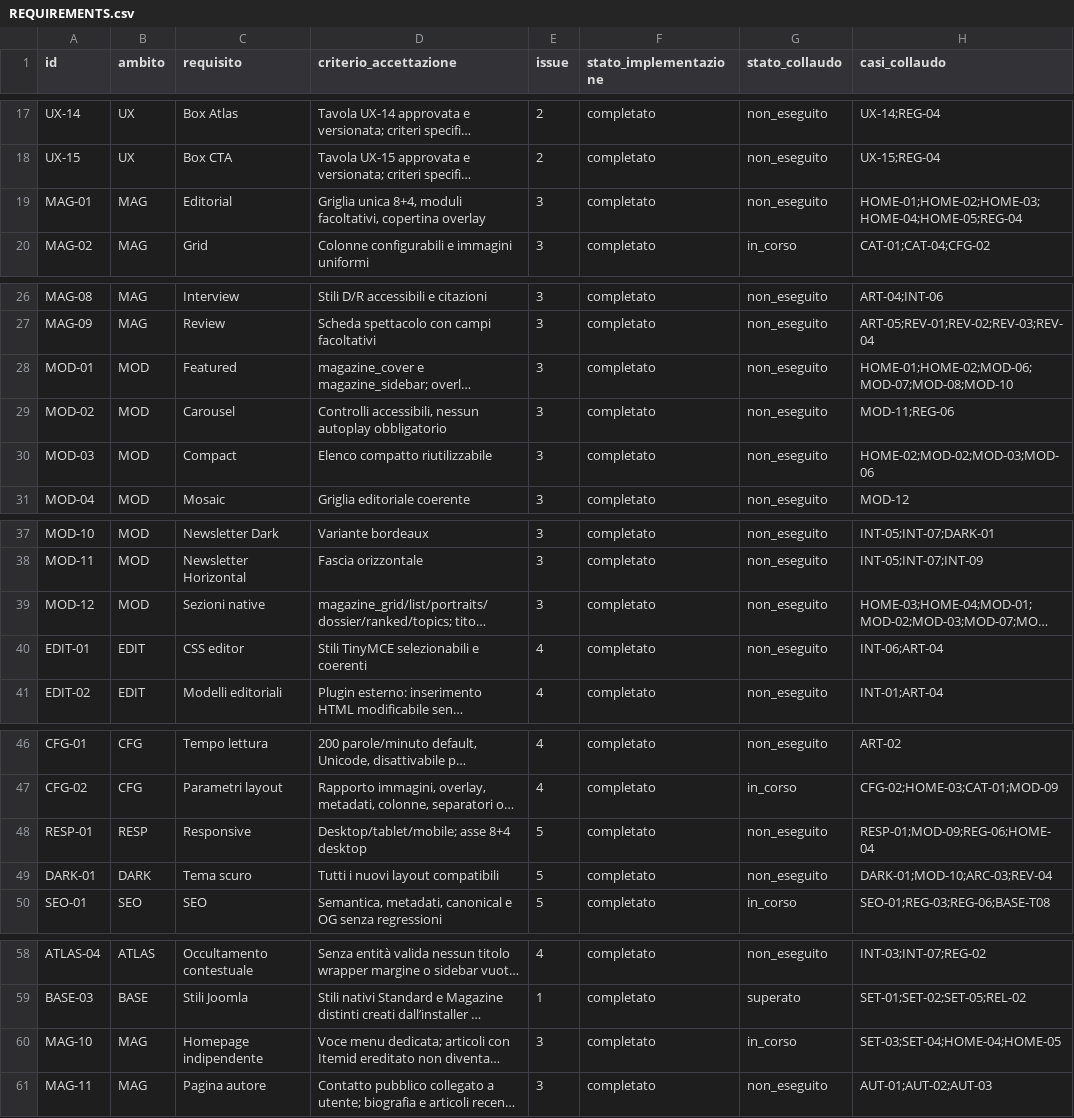
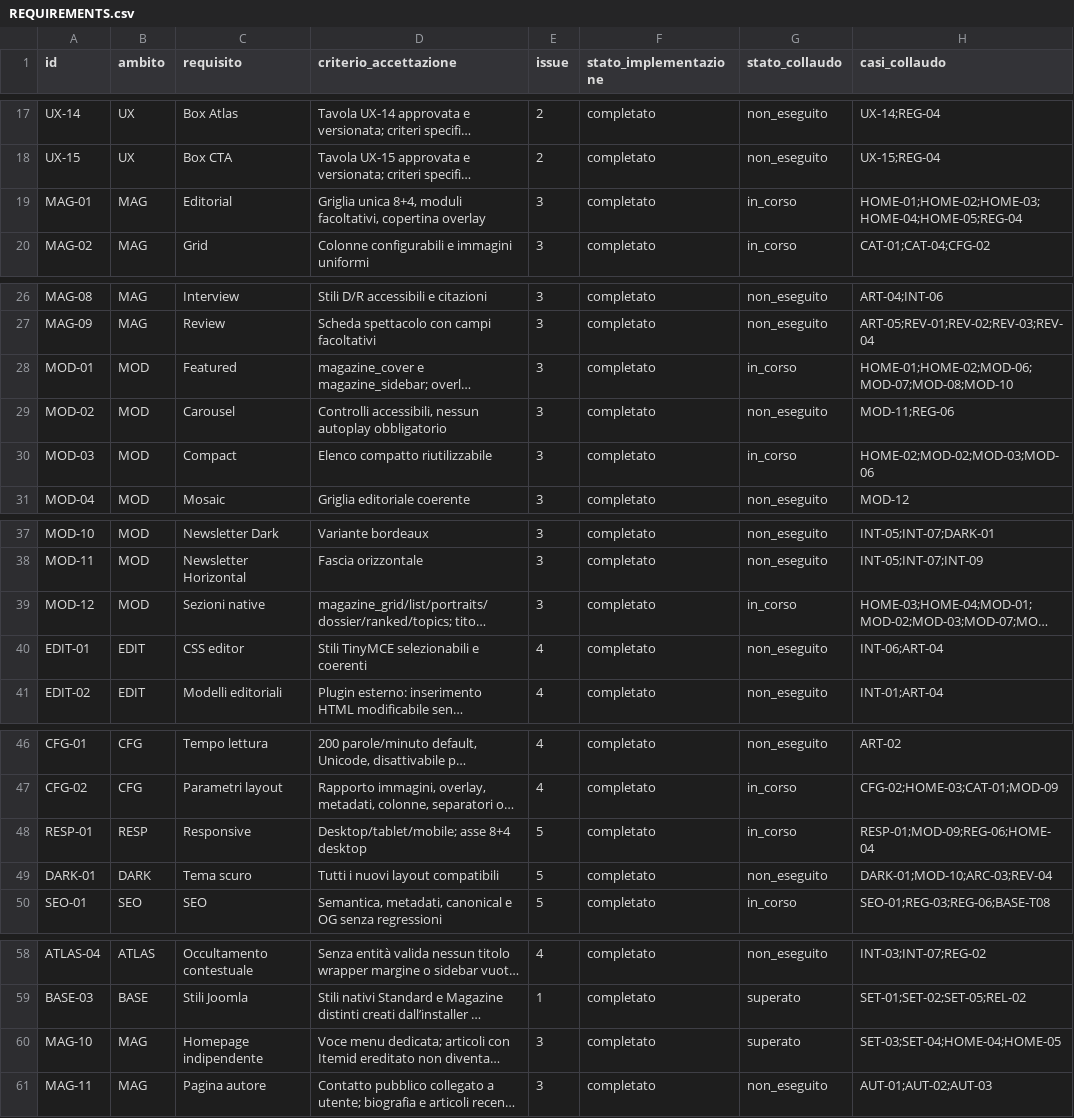
Before and after one commit to jeckodevelopment/tpl_operaplus, a CSV file: docs/magazine/REQUIREMENTS.csv, drawn as a sheet; only a part is shown, gaps mark what is left out; long unchanged cells end in …; the diff names each change by its address in the sheet, - before the commit and + after, or states it on an @@ line.

```diff
--- a/docs/magazine/REQUIREMENTS.csv
+++ b/docs/magazine/REQUIREMENTS.csv
-G19 (stato_collaudo): non_eseguito
+G19 (stato_collaudo): in_corso
-G28 (stato_collaudo): non_eseguito
+G28 (stato_collaudo): in_corso
-G30 (stato_collaudo): non_eseguito
+G30 (stato_collaudo): in_corso
-G39 (stato_collaudo): non_eseguito
+G39 (stato_collaudo): in_corso
-G48 (stato_collaudo): non_eseguito
+G48 (stato_collaudo): in_corso
-G60 (stato_collaudo): in_corso
+G60 (stato_collaudo): superato
```
Also changed, not shown: docs/magazine/ESITI_COLLAUDO.csv, 1 other file.
